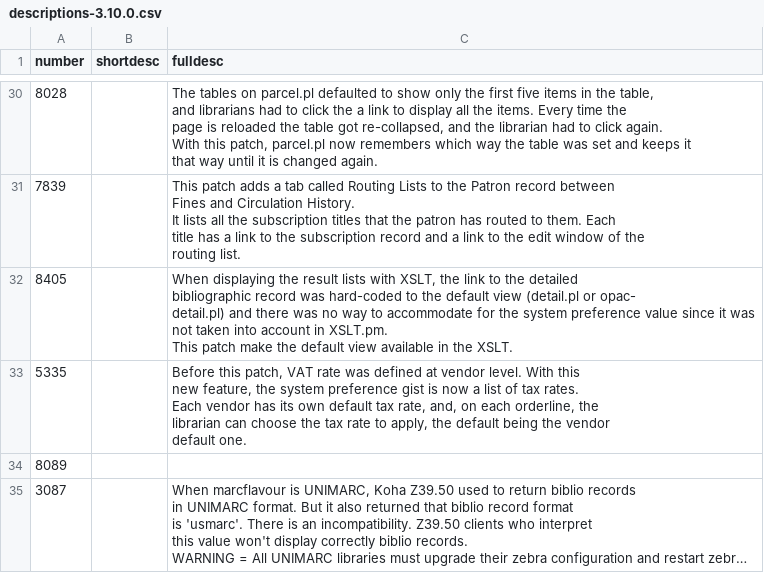
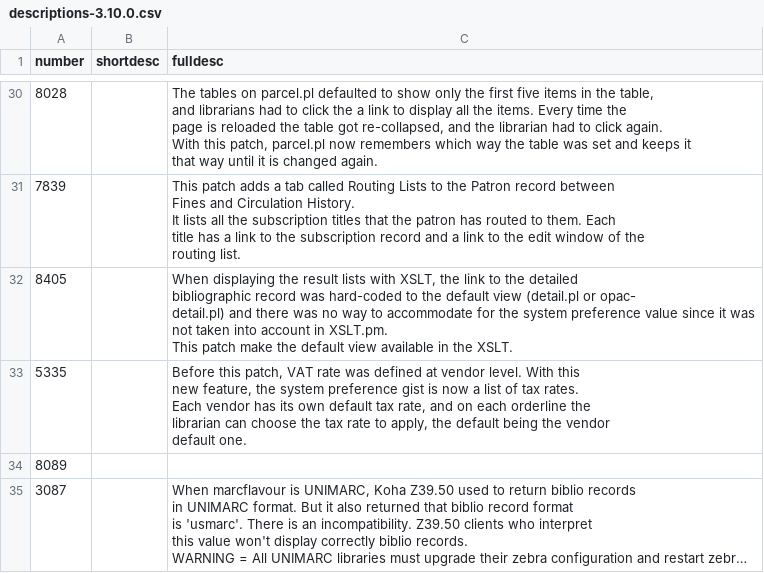
Before and after one commit to jcamins/release-tools, a CSV file: descriptions/descriptions-3.10.0.csv, drawn as a sheet; only a part is shown, gaps mark what is left out; long unchanged cells end in …; the diff covers the shown part only.

Commit message:
some more proofreading fixes

```diff
--- a/descriptions/descriptions-3.10.0.csv
+++ b/descriptions/descriptions-3.10.0.csv
@@ -154,7 +154,7 @@ This patch make the default view available in the XSLT.
 "
-5335||"Before this patch, VAT rate was defined at vendor level. With this
-new feature, the system preference gist is now a list of tax rates.
-Each vendor has its own default tax rate, and, on each orderline, the
-librarian can choose the tax rate to apply, the default being the vendor
-default one."
+5335||"Before this patch, VAT rate was defined at vendor level. With this
+new feature, the system preference gist is now a list of tax rates.
+Each vendor has its own default tax rate, and on each orderline the
+librarian can choose the tax rate to apply, the default being the vendor
+default one."
 8089||"
```
Also changed, not shown: 2 edited cells elsewhere in this file.
